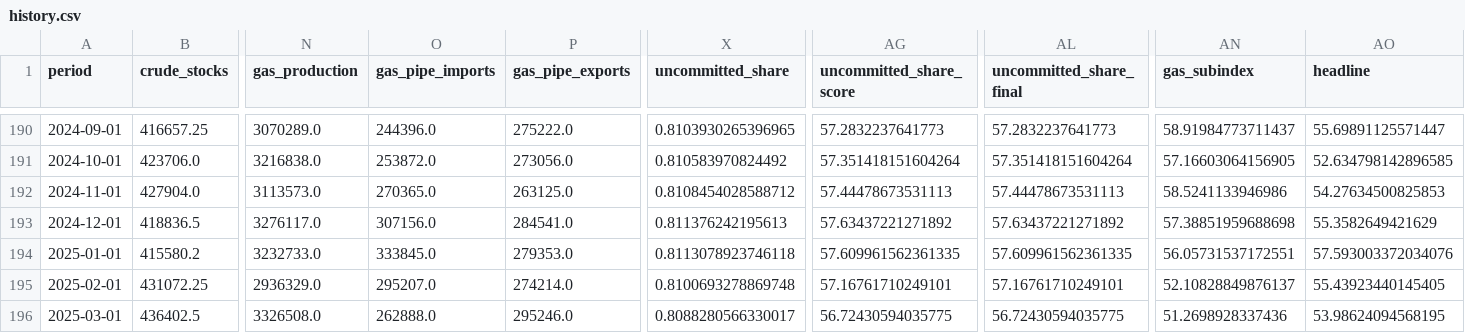
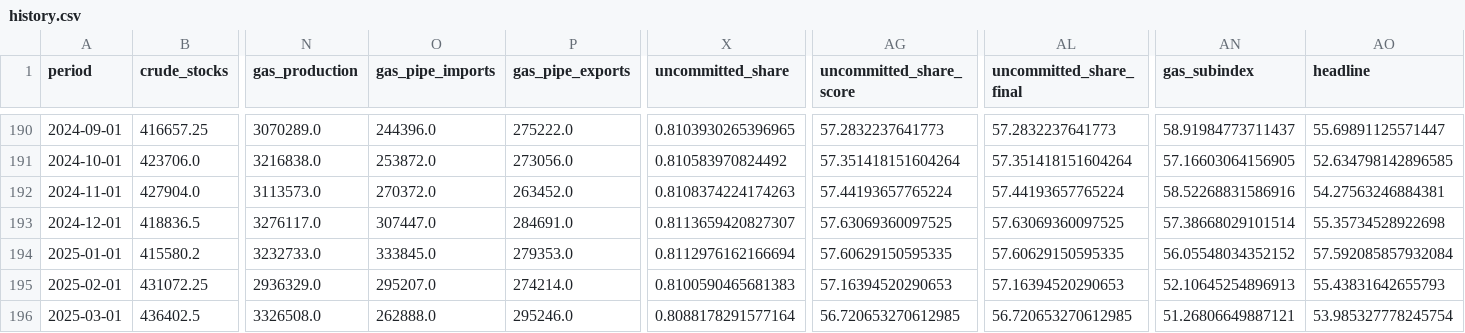
Before and after one commit to battinsights/EnergyCushionIndex, a CSV file: data/history.csv, drawn as a sheet; only a part is shown, gaps mark what is left out; the diff covers the shown part only; the diff names each change by its address in the sheet, - before the commit and + after, or states it on an @@ line.

```diff
--- a/data/history.csv
+++ b/data/history.csv
-O192 (gas_pipe_imports): 270365.0
+O192 (gas_pipe_imports): 270372.0
-P192 (gas_pipe_exports): 263125.0
+P192 (gas_pipe_exports): 263452.0
-X192 (uncommitted_share): 0.8108454028588712
+X192 (uncommitted_share): 0.8108374224174263
-AG192 (uncommitted_share_score): 57.44478673531113
+AG192 (uncommitted_share_score): 57.44193657765224
-AL192 (uncommitted_share_final): 57.44478673531113
+AL192 (uncommitted_share_final): 57.44193657765224
-AN192 (gas_subindex): 58.5241133946986
+AN192 (gas_subindex): 58.52268831586916
-AO192 (headline): 54.27634500825853
+AO192 (headline): 54.27563246884381
-O193 (gas_pipe_imports): 307156.0
+O193 (gas_pipe_imports): 307447.0
-P193 (gas_pipe_exports): 284541.0
+P193 (gas_pipe_exports): 284691.0
-X193 (uncommitted_share): 0.811376242195613
+X193 (uncommitted_share): 0.8113659420827307
-AG193 (uncommitted_share_score): 57.63437221271892
+AG193 (uncommitted_share_score): 57.63069360097525
-AL193 (uncommitted_share_final): 57.63437221271892
+AL193 (uncommitted_share_final): 57.63069360097525
-AN193 (gas_subindex): 57.38851959688698
+AN193 (gas_subindex): 57.38668029101514
-AO193 (headline): 55.3582649421629
+AO193 (headline): 55.35734528922698
-X194 (uncommitted_share): 0.8113078923746118
+X194 (uncommitted_share): 0.8112976162166694
-AG194 (uncommitted_share_score): 57.609961562361335
+AG194 (uncommitted_share_score): 57.60629150595335
-AL194 (uncommitted_share_final): 57.609961562361335
+AL194 (uncommitted_share_final): 57.60629150595335
-AN194 (gas_subindex): 56.05731537172551
+AN194 (gas_subindex): 56.05548034352152
-AO194 (headline): 57.593003372034076
+AO194 (headline): 57.592085857932084
-X195 (uncommitted_share): 0.8100693278869748
+X195 (uncommitted_share): 0.8100590465681383
-AG195 (uncommitted_share_score): 57.16761710249101
+AG195 (uncommitted_share_score): 57.16394520290653
-AL195 (uncommitted_share_final): 57.16761710249101
+AL195 (uncommitted_share_final): 57.16394520290653
-AN195 (gas_subindex): 52.10828849876137
+AN195 (gas_subindex): 52.10645254896913
-AO195 (headline): 55.43923440145405
+AO195 (headline): 55.43831642655793
-X196 (uncommitted_share): 0.8088280566330017
+X196 (uncommitted_share): 0.8088178291577164
-AG196 (uncommitted_share_score): 56.72430594035775
+AG196 (uncommitted_share_score): 56.720653270612985
-AL196 (uncommitted_share_final): 56.72430594035775
+AL196 (uncommitted_share_final): 56.720653270612985
-AN196 (gas_subindex): 51.2698928337436
+AN196 (gas_subindex): 51.26806649887121
-AO196 (headline): 53.98624094568195
+AO196 (headline): 53.985327778245754
```
Also changed, not shown: 1 added row, 1 removed row and 82 edited cells elsewhere in this file, 2 other files.
